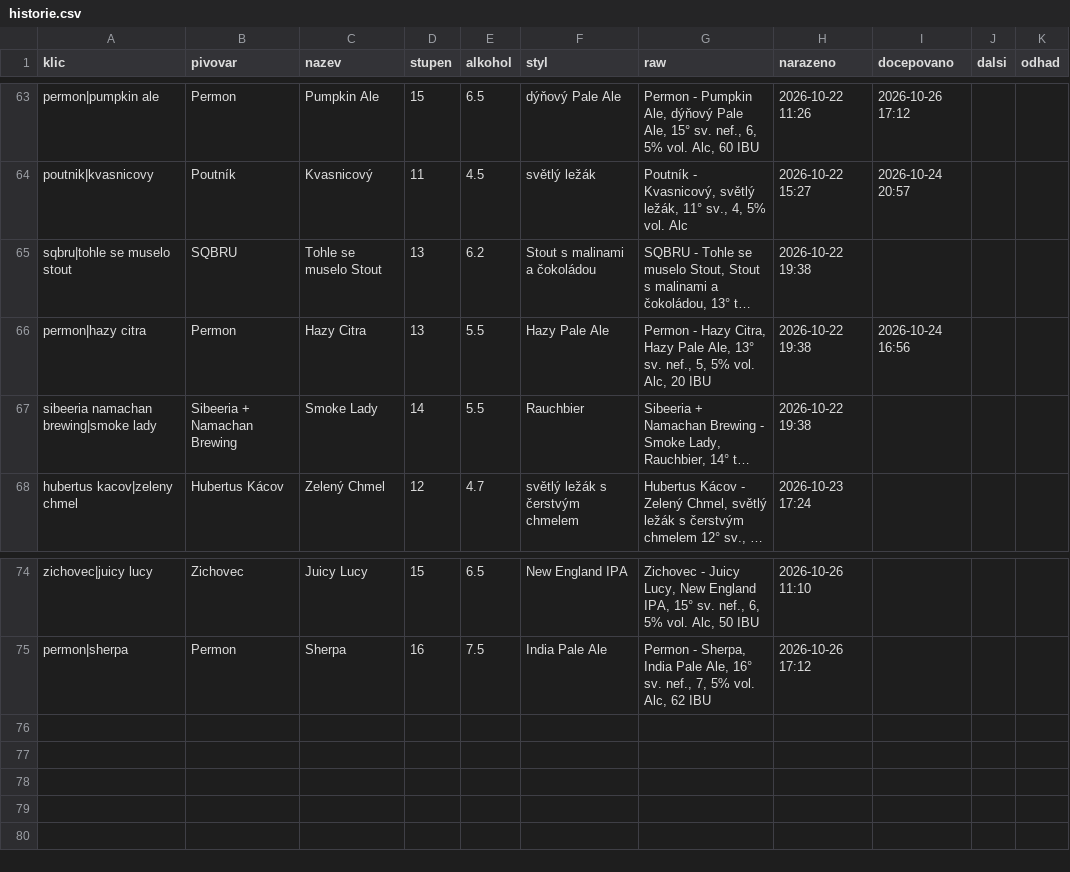
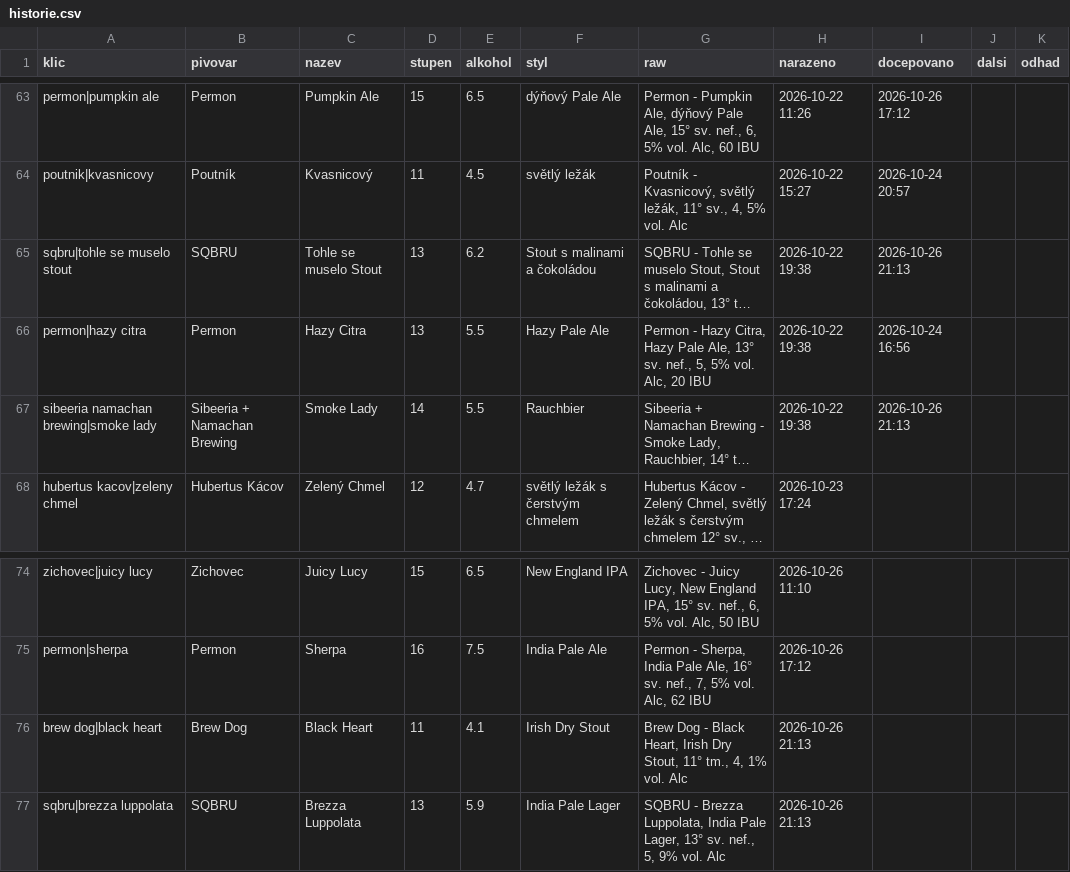
Before and after one commit to romankokos1/gal, a CSV file: data/kmp/historie.csv, drawn as a sheet; only a part is shown, gaps mark what is left out; long unchanged cells end in …; the diff names each change by its address in the sheet, - before the commit and + after, or states it on an @@ line.

```diff
--- a/data/kmp/historie.csv
+++ b/data/kmp/historie.csv
-I65 (docepovano): (empty)
+I65 (docepovano): 2026-10-26 21:13
-I67 (docepovano): (empty)
+I67 (docepovano): 2026-10-26 21:13
+row 76: brew dog|black heart | Brew Dog | Black Heart | 11 | 4.1 | Irish Dry Stout | Brew Dog - Black Heart, Irish Dry Stout, 11° tm., 4, 1% vol. Alc | 2026-10-26 21:13
+row 77: sqbru|brezza luppolata | SQBRU | Brezza Luppolata | 13 | 5.9 | India Pale Lager | SQBRU - Brezza Luppolata, India Pale Lager, 13° sv. nef., 5, 9% vol. Alc | 2026-10-26 21:13
```
Also changed, not shown: 4 other files.
